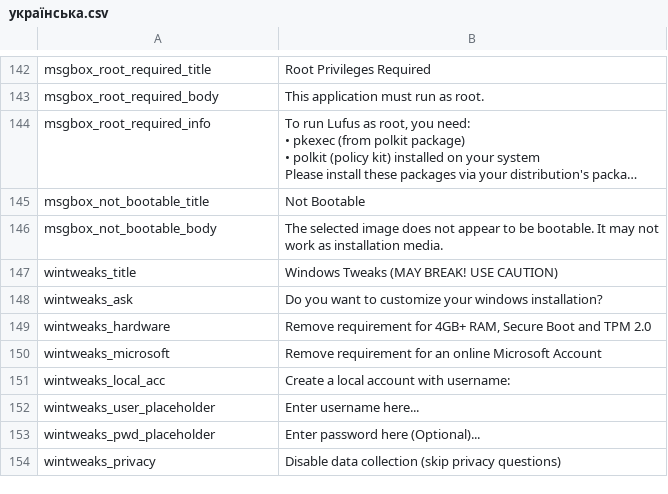
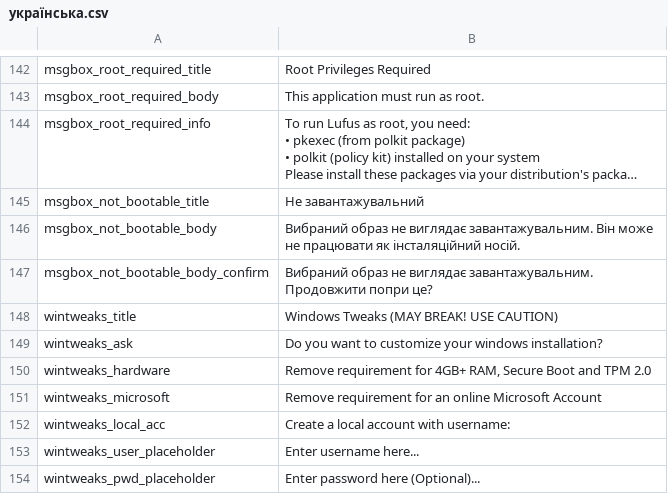
Before and after one commit to Radiump123/Lufus, a CSV file: src/lufus/gui/languages/українська.csv, drawn as a sheet; only a part is shown, gaps mark what is left out; the shorter side is filled out with more unchanged rows; long unchanged cells end in …; ↵ is a line break in a cell; the diff names each change by its address in the sheet, - before the commit and + after, or states it on an @@ line.

```diff
--- a/src/lufus/gui/languages/українська.csv
+++ b/src/lufus/gui/languages/українська.csv
-B145: Not Bootable
+B145: Не завантажувальний
-B146: The selected image does not appear to be bootable. It may not work as installation media.
+B146: Вибраний образ не виглядає завантажувальним. Він може не працювати як інсталяційний носій.
+row 147: msgbox_not_bootable_body_confirm | Вибраний образ не виглядає завантажувальним. ↵ Продовжити попри це?
```
Also changed, not shown: src/lufus/gui/languages/Deutsch.csv, src/lufus/gui/languages/Português Brasileiro.csv, 10 other files.
